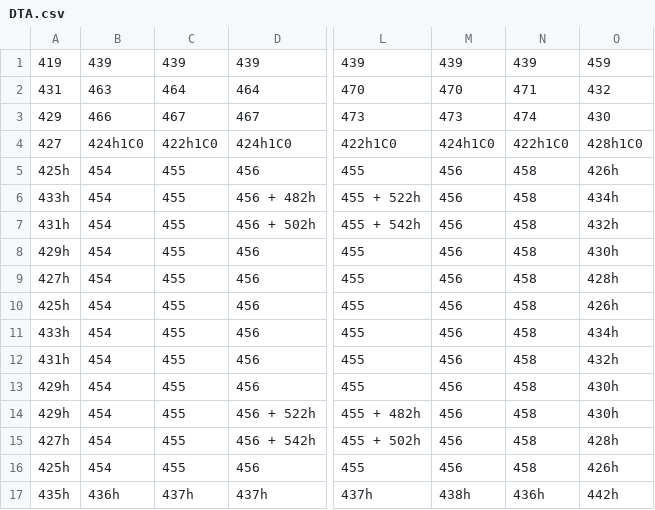
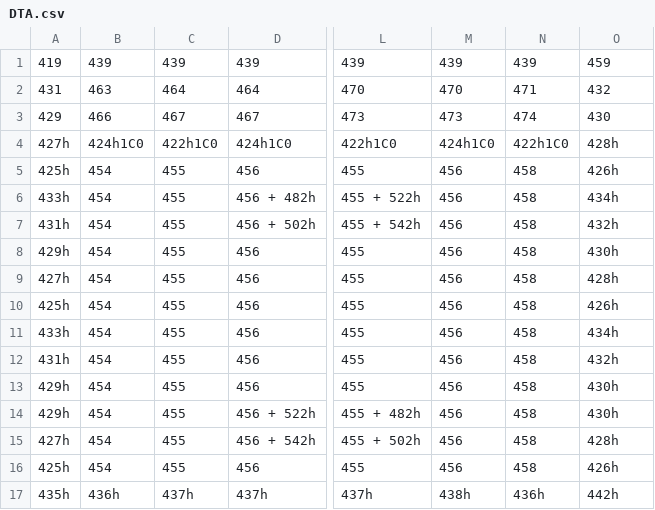
Before and after one commit to ilunnie/Marcos-X-Machine, a CSV file: src/Area/DTA.csv, drawn as a sheet; only a part is shown, gaps mark what is left out; the diff names each change by its address in the sheet, - before the commit and + after, or states it on an @@ line.

```diff
--- a/src/Area/DTA.csv
+++ b/src/Area/DTA.csv
-A4: 427
+A4: 427h
-O4: 428h1C0
+O4: 428h
```
Also changed, not shown: src/Area/EntradaDTA.csv, 8 other files.
